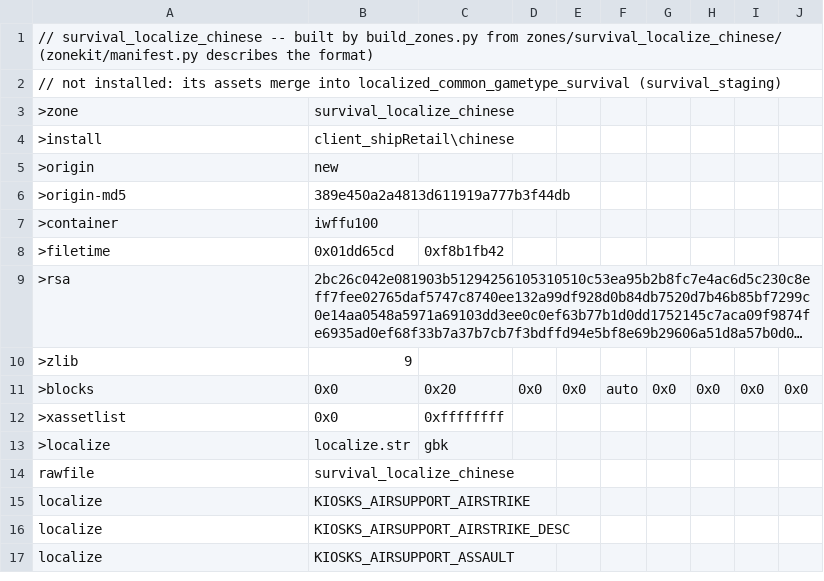
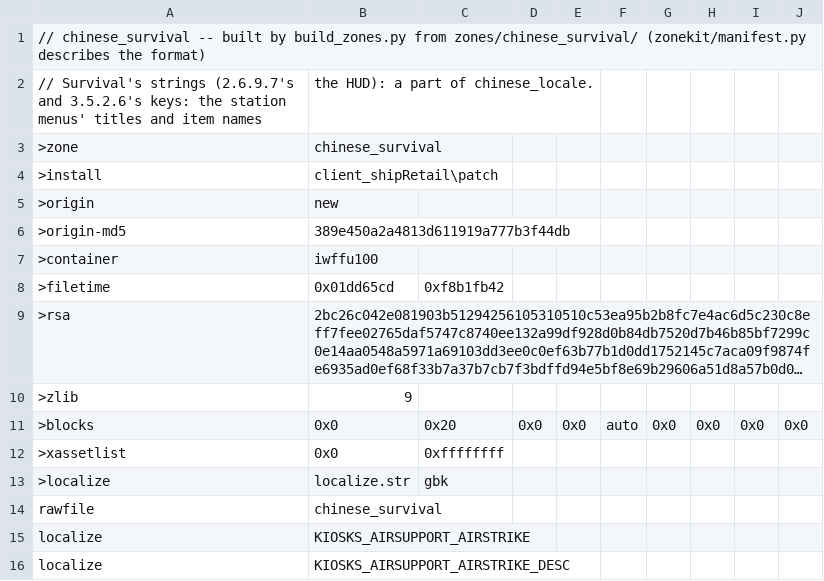
Before and after one commit to nucleur16/cod-offline-1.1.1.13, a CSV file: zone_source/chinese_survival.csv (was zone_source/survival_localize_chinese.csv), drawn as a sheet; only a part is shown; the shorter side is filled out with more unchanged rows; long unchanged cells end in ….

```diff
--- a/zone_source/survival_localize_chinese.csv
+++ b/zone_source/chinese_survival.csv
@@ -1,5 +1,5 @@
-// survival_localize_chinese -- built by build_zones.py from zones/survival_localize_chinese/ (zonekit/manifest.py describes the format)
-// not installed: its assets merge into localized_common_gametype_survival (survival_staging)
->zone,survival_localize_chinese
->install,client_shipRetail\chinese
+// chinese_survival -- built by build_zones.py from zones/chinese_survival/ (zonekit/manifest.py describes the format)
+// Survival's strings (2.6.9.7's and 3.5.2.6's keys: the station menus' titles and item names, the HUD): a part of chinese_locale.
+>zone,chinese_survival
+>install,client_shipRetail\patch
 >origin,new
@@ -13,3 +13,3 @@
 >localize,localize.str,gbk
-rawfile,survival_localize_chinese
+rawfile,chinese_survival
 localize,KIOSKS_AIRSUPPORT_AIRSTRIKE
```
Also changed, not shown: zone_packs/chinese_locale.csv, zone_packs/english_locale.csv, 15 other files.
